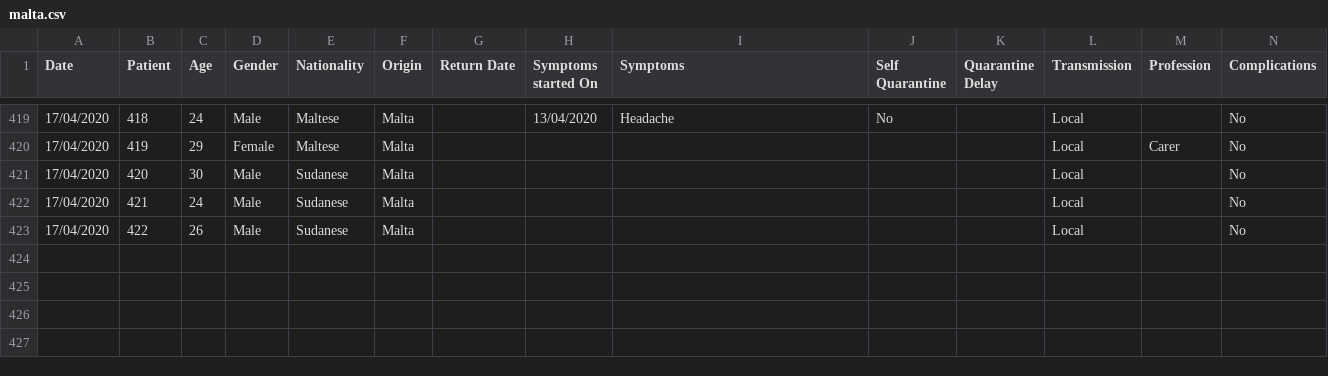
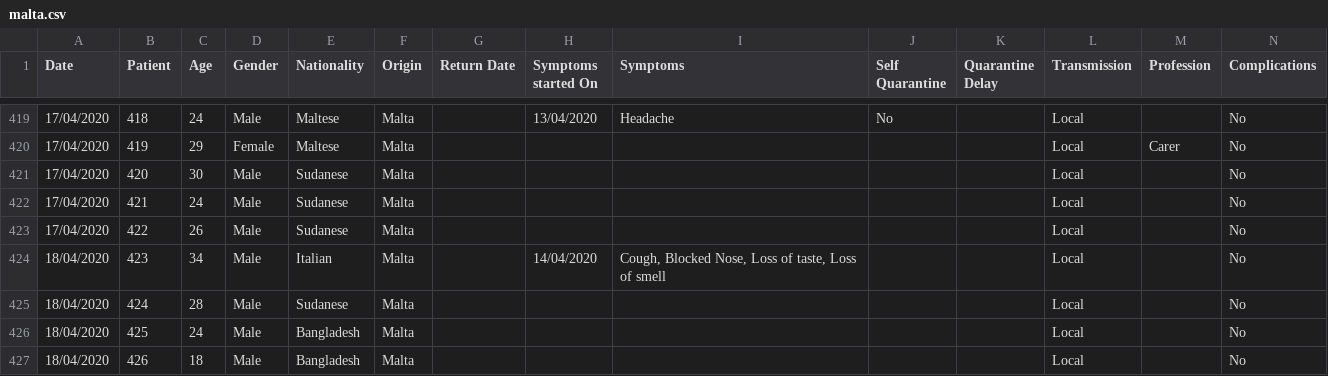
Before and after one commit to Lobeslab-Ltd/covid-19-MT, a CSV file: malta.csv, drawn as a sheet; only a part is shown, gaps mark what is left out; rows hold the shown columns only; the diff names each change by its address in the sheet, - before the commit and + after, or states it on an @@ line.

```diff
--- a/malta.csv
+++ b/malta.csv
+row 424: 18/04/2020 | 423 | 34 | Male | Italian | Malta |  | 14/04/2020 | Cough, Blocked Nose, Loss of taste, Loss of smell |  |  | Local |  | No
+row 425: 18/04/2020 | 424 | 28 | Male | Sudanese | Malta |  |  |  |  |  | Local |  | No
+row 426: 18/04/2020 | 425 | 24 | Male | Bangladesh | Malta |  |  |  |  |  | Local |  | No
+row 427: 18/04/2020 | 426 | 18 | Male | Bangladesh | Malta |  |  |  |  |  | Local |  | No
```
Also changed, not shown: malta_time_series.csv.
